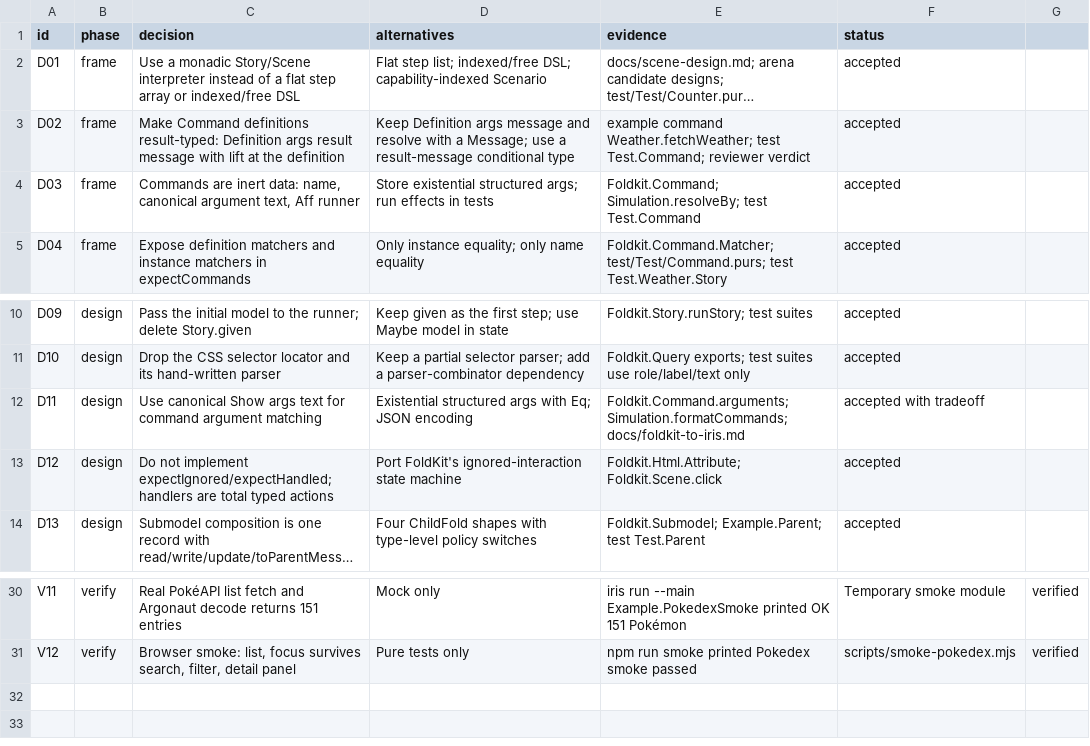
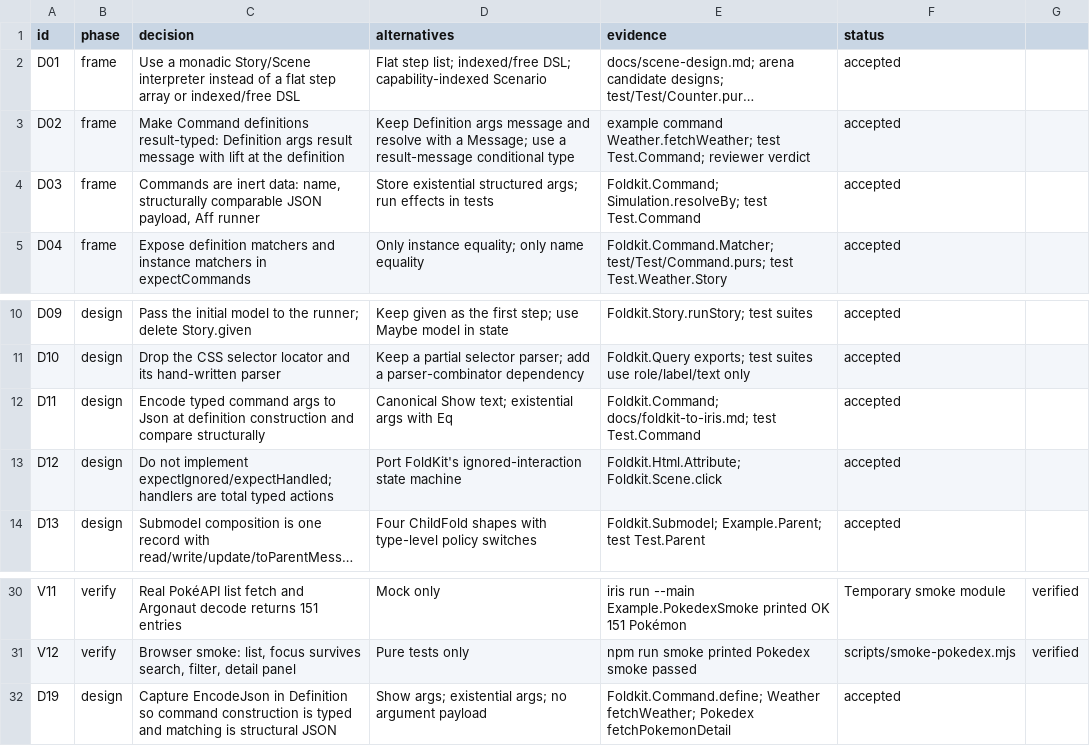
Before and after one commit to saiashirwad/iris-petal, a TSV file: docs/decision-trail.tsv, drawn as a sheet; only a part is shown, gaps mark what is left out; long unchanged cells end in …; the diff names each change by its address in the sheet, - before the commit and + after, or states it on an @@ line.

Commit message:
Encode command arguments structurally instead of by Show text

```diff
--- a/docs/decision-trail.tsv
+++ b/docs/decision-trail.tsv
-C4 (decision): …data: name, canonical argument text, Aff runner
+C4 (decision): …data: name, structurally comparable JSON payload, Aff runner
-C12 (decision): Use canonical Show args text for command argument matching
+C12 (decision): Encode typed command args to Json at definition construction and compare structurally
-D12 (alternatives): Existential structured args with Eq; JSON encoding
+D12 (alternatives): Canonical Show text; existential args with Eq
-E12 (evidence): Foldkit.Command.arguments; Simulation.formatCommands; docs/foldkit-to-iris.md
+E12 (evidence): Foldkit.Command; docs/foldkit-to-iris.md; test Test.Command
-F12 (status): accepted with tradeoff
+F12 (status): accepted
+row 32: D19 | design | Capture EncodeJson in Definition so command construction is typed and matching is structural JSON | Show args; existential args; no argument payload | Foldkit.Command.define; Weather fetchWeather; Pokedex fetchPokemonDetail | accepted
```
Also changed, not shown: 5 other files.
